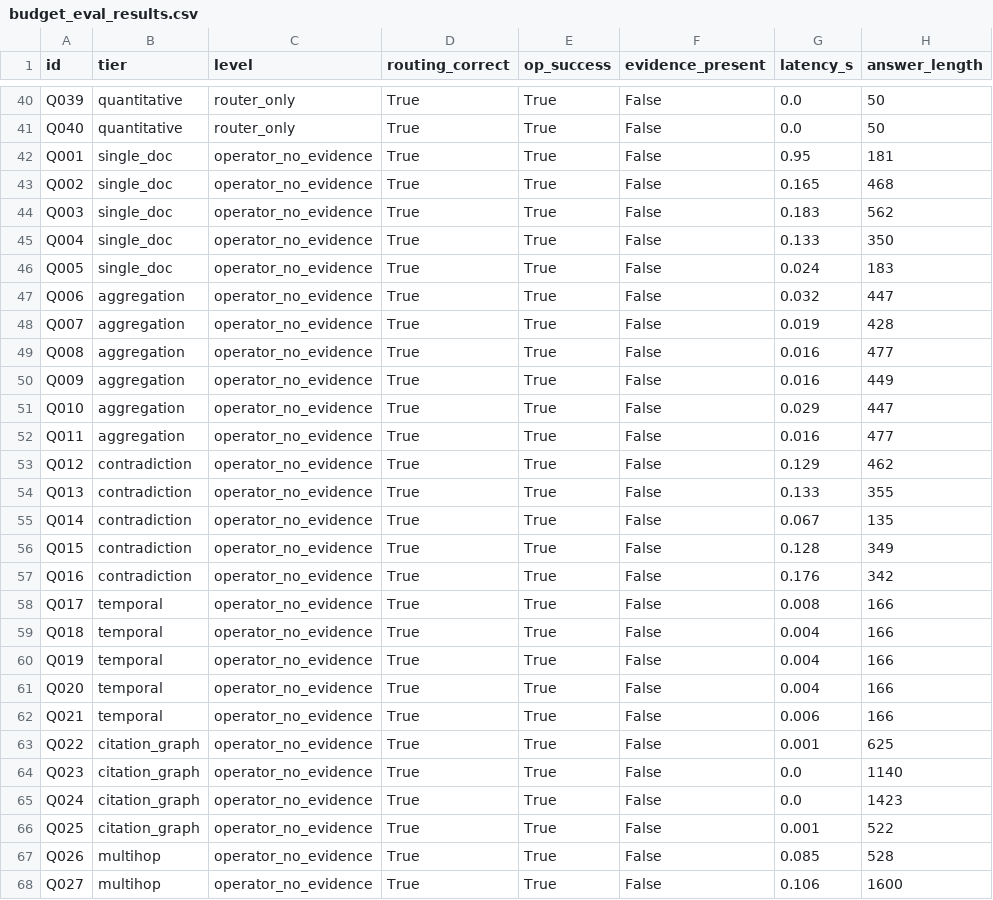
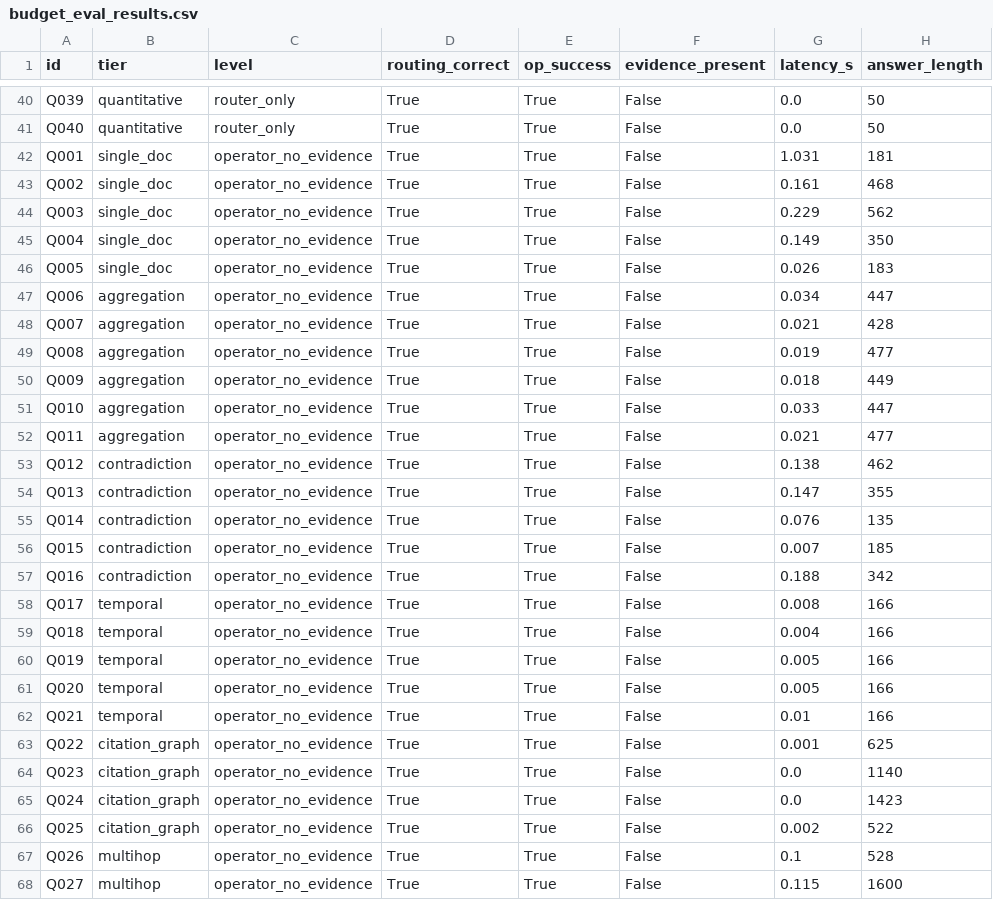
Before and after one commit to IanJ332/AIGC_Fake_Detection, a CSV file: artifacts/reports/budget_eval_results.csv, drawn as a sheet; only a part is shown, gaps mark what is left out; the diff covers the shown part only.

```diff
--- a/artifacts/reports/budget_eval_results.csv
+++ b/artifacts/reports/budget_eval_results.csv
@@ -41,23 +41,23 @@ Q039,quantitative,router_only,True,True,False,0.0,50
 Q040,quantitative,router_only,True,True,False,0.0,50
-Q001,single_doc,operator_no_evidence,True,True,False,0.95,181
-Q002,single_doc,operator_no_evidence,True,True,False,0.165,468
-Q003,single_doc,operator_no_evidence,True,True,False,0.183,562
-Q004,single_doc,operator_no_evidence,True,True,False,0.133,350
-Q005,single_doc,operator_no_evidence,True,True,False,0.024,183
-Q006,aggregation,operator_no_evidence,True,True,False,0.032,447
-Q007,aggregation,operator_no_evidence,True,True,False,0.019,428
-Q008,aggregation,operator_no_evidence,True,True,False,0.016,477
-Q009,aggregation,operator_no_evidence,True,True,False,0.016,449
-Q010,aggregation,operator_no_evidence,True,True,False,0.029,447
-Q011,aggregation,operator_no_evidence,True,True,False,0.016,477
-Q012,contradiction,operator_no_evidence,True,True,False,0.129,462
-Q013,contradiction,operator_no_evidence,True,True,False,0.133,355
-Q014,contradiction,operator_no_evidence,True,True,False,0.067,135
-Q015,contradiction,operator_no_evidence,True,True,False,0.128,349
-Q016,contradiction,operator_no_evidence,True,True,False,0.176,342
+Q001,single_doc,operator_no_evidence,True,True,False,1.031,181
+Q002,single_doc,operator_no_evidence,True,True,False,0.161,468
+Q003,single_doc,operator_no_evidence,True,True,False,0.229,562
+Q004,single_doc,operator_no_evidence,True,True,False,0.149,350
+Q005,single_doc,operator_no_evidence,True,True,False,0.026,183
+Q006,aggregation,operator_no_evidence,True,True,False,0.034,447
+Q007,aggregation,operator_no_evidence,True,True,False,0.021,428
+Q008,aggregation,operator_no_evidence,True,True,False,0.019,477
+Q009,aggregation,operator_no_evidence,True,True,False,0.018,449
+Q010,aggregation,operator_no_evidence,True,True,False,0.033,447
+Q011,aggregation,operator_no_evidence,True,True,False,0.021,477
+Q012,contradiction,operator_no_evidence,True,True,False,0.138,462
+Q013,contradiction,operator_no_evidence,True,True,False,0.147,355
+Q014,contradiction,operator_no_evidence,True,True,False,0.076,135
+Q015,contradiction,operator_no_evidence,True,True,False,0.007,185
+Q016,contradiction,operator_no_evidence,True,True,False,0.188,342
 Q017,temporal,operator_no_evidence,True,True,False,0.008,166
 Q018,temporal,operator_no_evidence,True,True,False,0.004,166
-Q019,temporal,operator_no_evidence,True,True,False,0.004,166
-Q020,temporal,operator_no_evidence,True,True,False,0.004,166
-Q021,temporal,operator_no_evidence,True,True,False,0.006,166
+Q019,temporal,operator_no_evidence,True,True,False,0.005,166
+Q020,temporal,operator_no_evidence,True,True,False,0.005,166
+Q021,temporal,operator_no_evidence,True,True,False,0.01,166
 Q022,citation_graph,operator_no_evidence,True,True,False,0.001,625
@@ -65,4 +65,4 @@ Q023,citation_graph,operator_no_evidence,True,True,False,0.0,1140
 Q024,citation_graph,operator_no_evidence,True,True,False,0.0,1423
-Q025,citation_graph,operator_no_evidence,True,True,False,0.001,522
-Q026,multihop,operator_no_evidence,True,True,False,0.085,528
-Q027,multihop,operator_no_evidence,True,True,False,0.106,1600
+Q025,citation_graph,operator_no_evidence,True,True,False,0.002,522
+Q026,multihop,operator_no_evidence,True,True,False,0.1,528
+Q027,multihop,operator_no_evidence,True,True,False,0.115,1600
```
Also changed, not shown: 43 edited cells elsewhere in this file, artifacts/samples/numeric_claims.csv, 12 other files.
